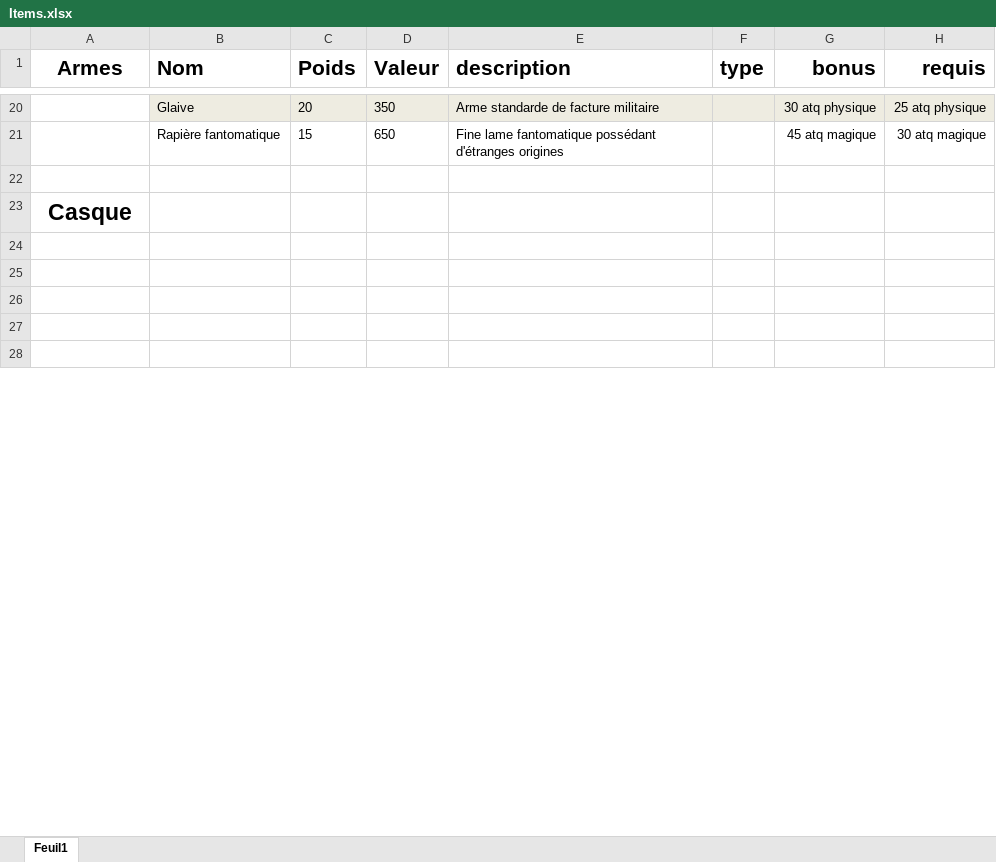
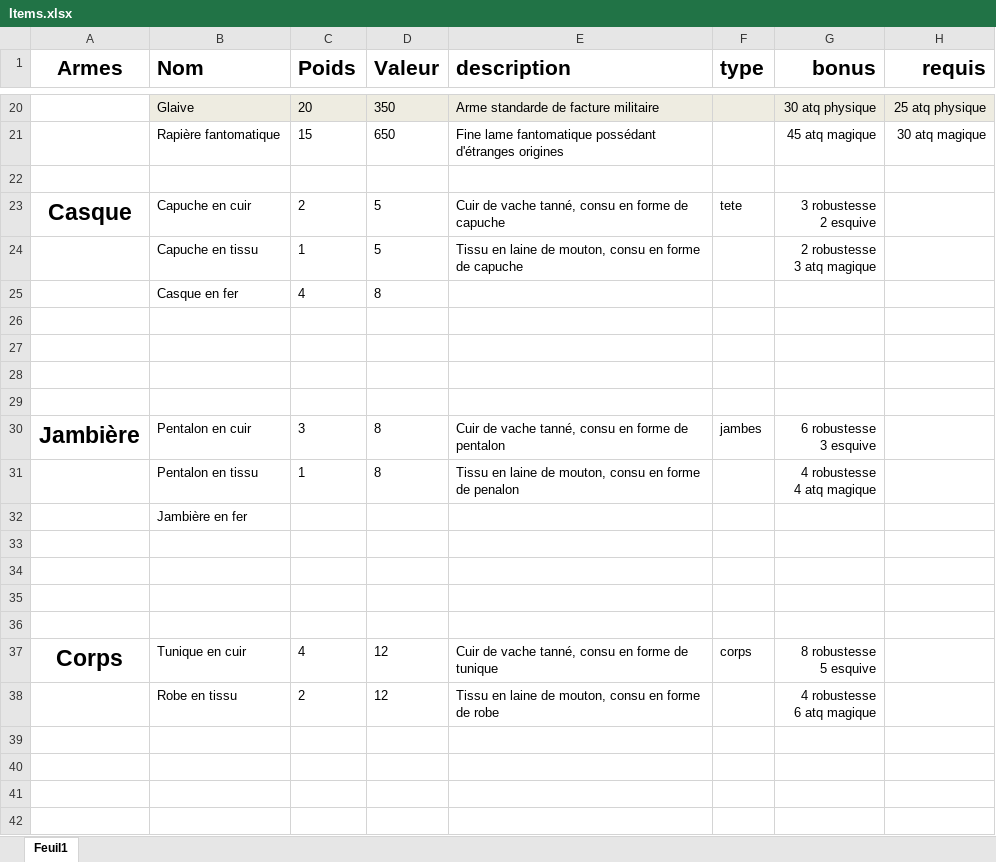
Before and after one commit to Daubiht/Project-TLJ, an Excel workbook: Items.xlsx, sheet Feuil1, drawn as a sheet; only a part is shown, gaps mark what is left out; the shorter side is filled out with more unchanged rows; values as stored, in another font and other column widths than the file's, no borders; addresses are those after the commit; ↵ is a line break in a cell; the diff covers the shown part only; the diff names each change by its address in the sheet, - before the commit and + after, or states it on an @@ line.

Commit message:
save

```diff
--- a/Items.xlsx (sheet Feuil1)
+++ b/Items.xlsx (sheet Feuil1)
+row 23: Casque | Capuche en cuir | 2 | 5 | Cuir de vache tanné, consu en forme de capuche | tete | 3 robustesse ↵ 2 esquive
+row 24:  | Capuche en tissu | 1 | 5 | Tissu en laine de mouton, consu en forme de capuche |  | 2 robustesse ↵ 3 atq magique
+row 25:  | Casque en fer | 4 | 8
-A26 (Armes): Casque
+A26 (Armes): (empty)
+row 27: (empty)
+row 28: (empty)
+row 29: (empty)
+row 30: Jambière | Pentalon en cuir | 3 | 8 | Cuir de vache tanné, consu en forme de pentalon | jambes | 6 robustesse ↵ 3 esquive
+row 31:  | Pentalon en tissu | 1 | 8 | Tissu en laine de mouton, consu en forme de penalon |  | 4 robustesse ↵ 4 atq magique
+row 32:  | Jambière en fer
+row 33: (empty)
+row 34: (empty)
+row 35: (empty)
+row 36: (empty)
+row 37: Corps | Tunique en cuir | 4 | 12 | Cuir de vache tanné, consu en forme de tunique | corps | 8 robustesse ↵ 5 esquive
+row 38:  | Robe en tissu | 2 | 12 | Tissu en laine de mouton, consu en forme de robe |  | 4 robustesse ↵ 6 atq magique
```
Also changed, not shown: 8 removed rows and 1 edited cell elsewhere in this sheet.
